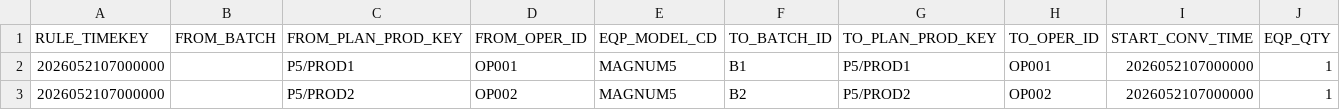
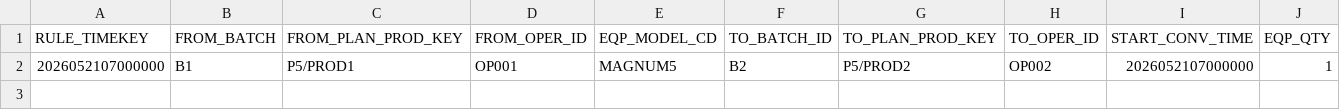
Before and after one commit to relighting123/pjt_scheduler, a CSV file: artifacts/inference/benchmark_05_allocation.csv, drawn as a sheet.

```diff
--- a/artifacts/inference/benchmark_05_allocation.csv
+++ b/artifacts/inference/benchmark_05_allocation.csv
@@ -1,3 +1,2 @@
 RULE_TIMEKEY,FROM_BATCH,FROM_PLAN_PROD_KEY,FROM_OPER_ID,EQP_MODEL_CD,TO_BATCH_ID,TO_PLAN_PROD_KEY,TO_OPER_ID,START_CONV_TIME,EQP_QTY
-2026052107000000,,P5/PROD1,OP001,MAGNUM5,B1,P5/PROD1,OP001,2026052107000000,1
-2026052107000000,,P5/PROD2,OP002,MAGNUM5,B2,P5/PROD2,OP002,2026052107000000,1
+2026052107000000,B1,P5/PROD1,OP001,MAGNUM5,B2,P5/PROD2,OP002,2026052107000000,1
```
Also changed, not shown: artifacts/inference/benchmark_02_allocation.csv, artifacts/inference/benchmark_03_allocation.csv, 7 other files.
